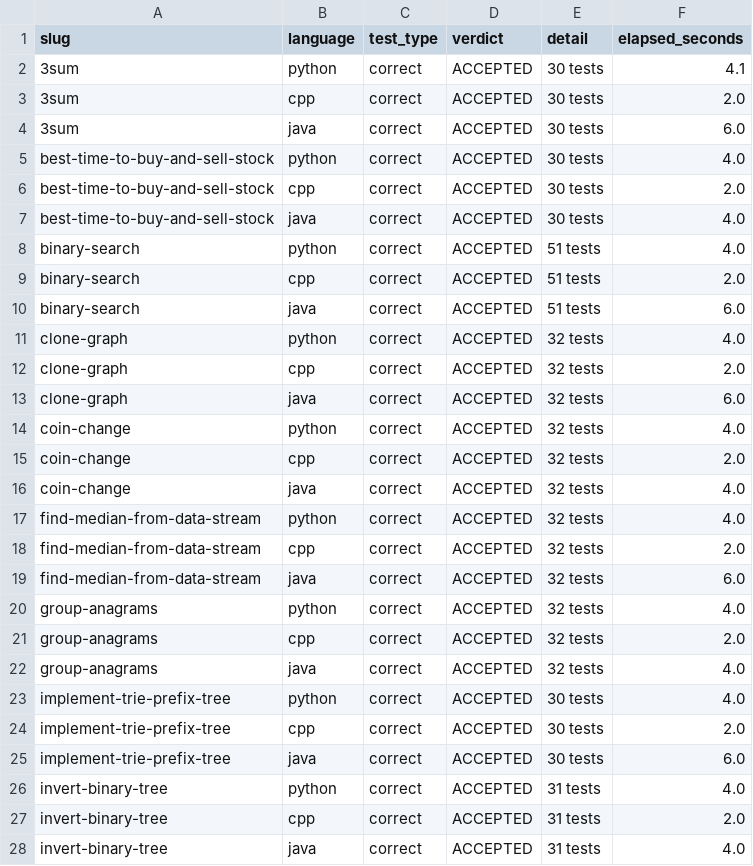
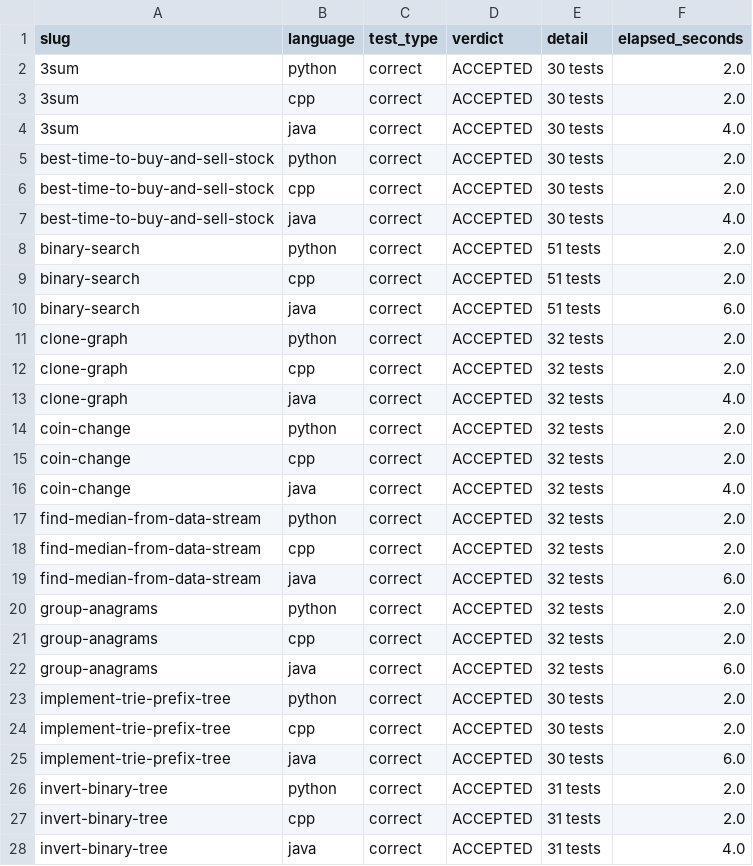
Before and after one commit to kahei9299/DevPrep, a CSV file: docs/feasibility/runtime-test-matrix.csv, drawn as a sheet; only a part is shown; the diff covers the shown part only.

```diff
--- a/docs/feasibility/runtime-test-matrix.csv
+++ b/docs/feasibility/runtime-test-matrix.csv
@@ -1,27 +1,27 @@
 slug,language,test_type,verdict,detail,elapsed_seconds
-3sum,python,correct,ACCEPTED,"30 tests",4.1
+3sum,python,correct,ACCEPTED,"30 tests",2.0
 3sum,cpp,correct,ACCEPTED,"30 tests",2.0
-3sum,java,correct,ACCEPTED,"30 tests",6.0
-best-time-to-buy-and-sell-stock,python,correct,ACCEPTED,"30 tests",4.0
+3sum,java,correct,ACCEPTED,"30 tests",4.0
+best-time-to-buy-and-sell-stock,python,correct,ACCEPTED,"30 tests",2.0
 best-time-to-buy-and-sell-stock,cpp,correct,ACCEPTED,"30 tests",2.0
 best-time-to-buy-and-sell-stock,java,correct,ACCEPTED,"30 tests",4.0
-binary-search,python,correct,ACCEPTED,"51 tests",4.0
+binary-search,python,correct,ACCEPTED,"51 tests",2.0
 binary-search,cpp,correct,ACCEPTED,"51 tests",2.0
 binary-search,java,correct,ACCEPTED,"51 tests",6.0
-clone-graph,python,correct,ACCEPTED,"32 tests",4.0
+clone-graph,python,correct,ACCEPTED,"32 tests",2.0
 clone-graph,cpp,correct,ACCEPTED,"32 tests",2.0
-clone-graph,java,correct,ACCEPTED,"32 tests",6.0
-coin-change,python,correct,ACCEPTED,"32 tests",4.0
+clone-graph,java,correct,ACCEPTED,"32 tests",4.0
+coin-change,python,correct,ACCEPTED,"32 tests",2.0
 coin-change,cpp,correct,ACCEPTED,"32 tests",2.0
 coin-change,java,correct,ACCEPTED,"32 tests",4.0
-find-median-from-data-stream,python,correct,ACCEPTED,"32 tests",4.0
+find-median-from-data-stream,python,correct,ACCEPTED,"32 tests",2.0
 find-median-from-data-stream,cpp,correct,ACCEPTED,"32 tests",2.0
 find-median-from-data-stream,java,correct,ACCEPTED,"32 tests",6.0
-group-anagrams,python,correct,ACCEPTED,"32 tests",4.0
+group-anagrams,python,correct,ACCEPTED,"32 tests",2.0
 group-anagrams,cpp,correct,ACCEPTED,"32 tests",2.0
-group-anagrams,java,correct,ACCEPTED,"32 tests",4.0
-implement-trie-prefix-tree,python,correct,ACCEPTED,"30 tests",4.0
+group-anagrams,java,correct,ACCEPTED,"32 tests",6.0
+implement-trie-prefix-tree,python,correct,ACCEPTED,"30 tests",2.0
 implement-trie-prefix-tree,cpp,correct,ACCEPTED,"30 tests",2.0
 implement-trie-prefix-tree,java,correct,ACCEPTED,"30 tests",6.0
-invert-binary-tree,python,correct,ACCEPTED,"31 tests",4.0
+invert-binary-tree,python,correct,ACCEPTED,"31 tests",2.0
 invert-binary-tree,cpp,correct,ACCEPTED,"31 tests",2.0
```
Also changed, not shown: 14 edited cells elsewhere in this file, 8 other files.
